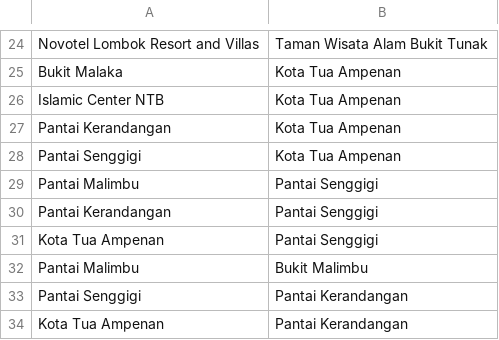
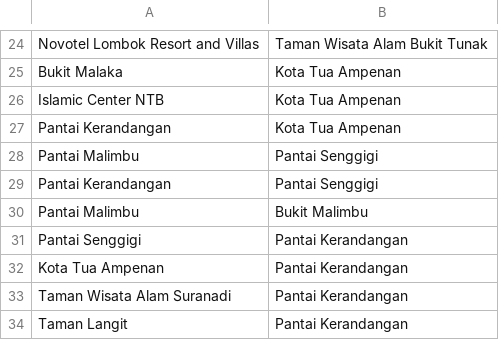
Before and after one commit to inasatira/ProjectAI, a CSV file: Rute.csv, drawn as a sheet; only a part is shown, gaps mark what is left out; the shorter side is filled out with more unchanged rows; the diff names each change by its address in the sheet, - before the commit and + after, or states it on an @@ line.

Commit message:
hapus kota tua ampenan ke senggigi dan sebaliknya

```diff
--- a/Rute.csv
+++ b/Rute.csv
-row 28: Pantai Senggigi | Kota Tua Ampenan
-row 31: Kota Tua Ampenan | Pantai Senggigi
```
